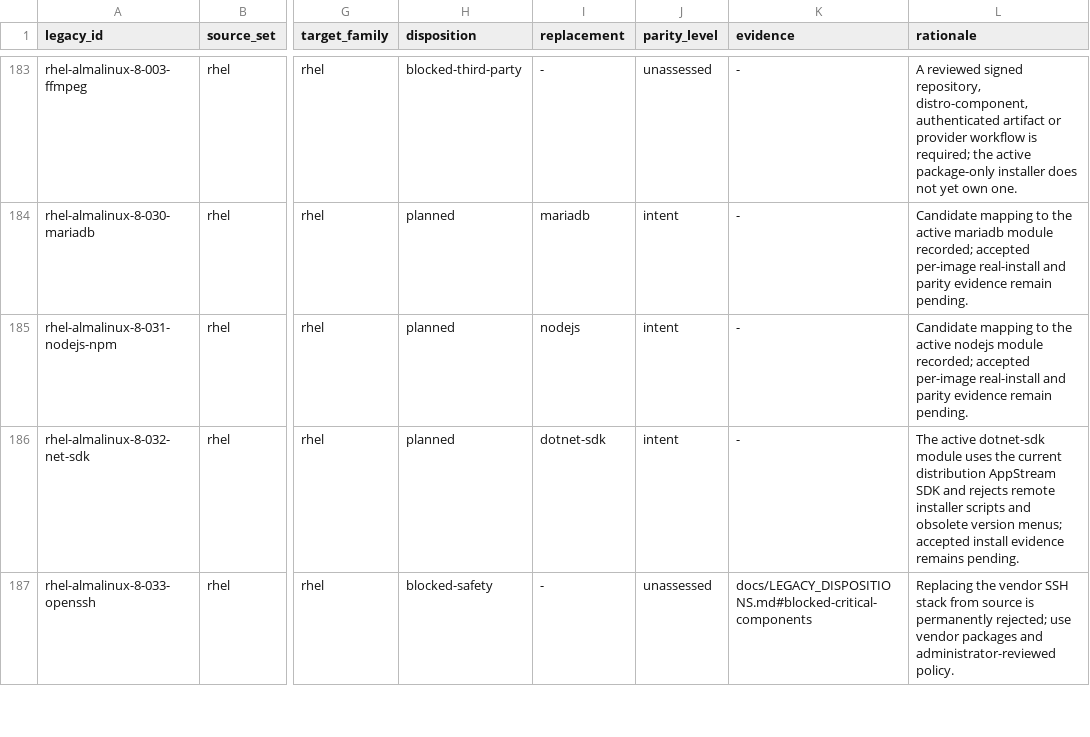
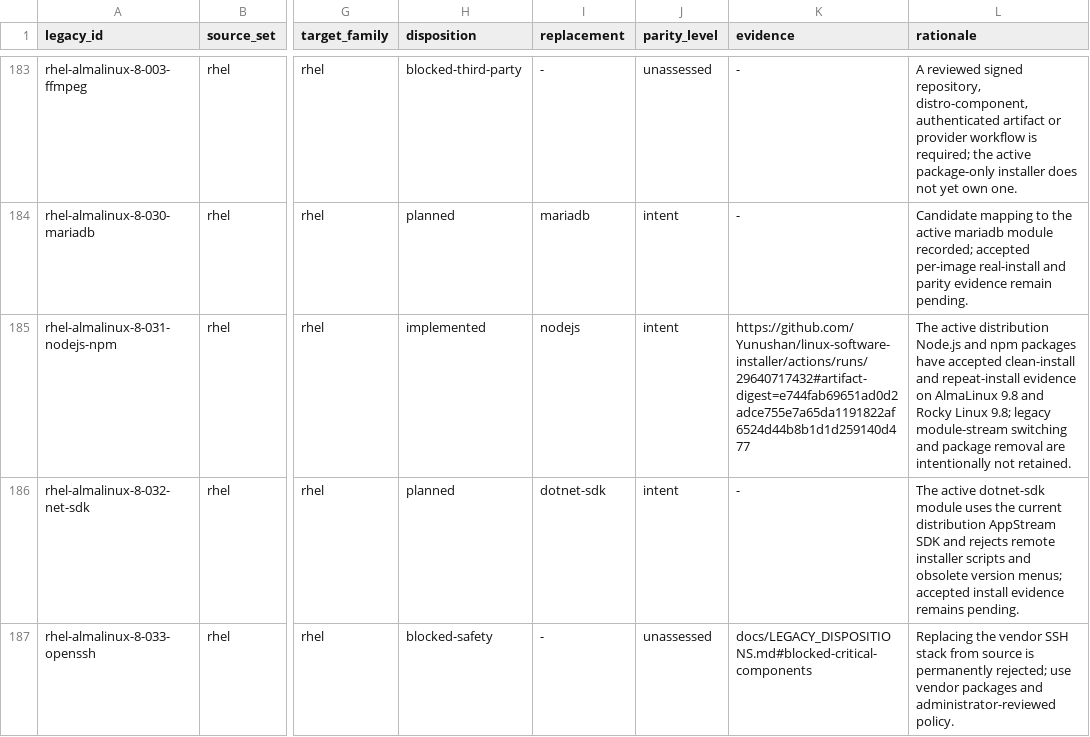
Before and after one commit to Yunushan/linux-software-installer, a TSV file: docs/legacy-inventory.tsv, drawn as a sheet; only a part is shown, gaps mark what is left out; the diff covers the shown part only; the diff names each change by its address in the sheet, - before the commit and + after, or states it on an @@ line.

Commit message:
Admit verified RHEL Node.js migrations

```diff
--- a/docs/legacy-inventory.tsv
+++ b/docs/legacy-inventory.tsv
-H185 (disposition): planned
+H185 (disposition): implemented
-K185 (evidence): -
+K185 (evidence): https://github.com/Yunushan/linux-software-installer/actions/runs/29640717432#artifact-digest=e744fab69651ad0d2adce755e7a65da1191822af6524d44b8b1d1d259140d477
-L185 (rationale): Candidate mapping to the active nodejs module recorded; accepted per-image real-install and parity evidence remain pending.
+L185 (rationale): The active distribution Node.js and npm packages have accepted clean-install and repeat-install evidence on AlmaLinux 9.8 and Rocky Linux 9.8; legacy module-stream switching and package removal are intentionally not retained.
```
Also changed, not shown: 9 edited cells elsewhere in this file, docs/accepted-evidence.tsv, docs/legacy-promotion-readiness.tsv, 1 other file.
